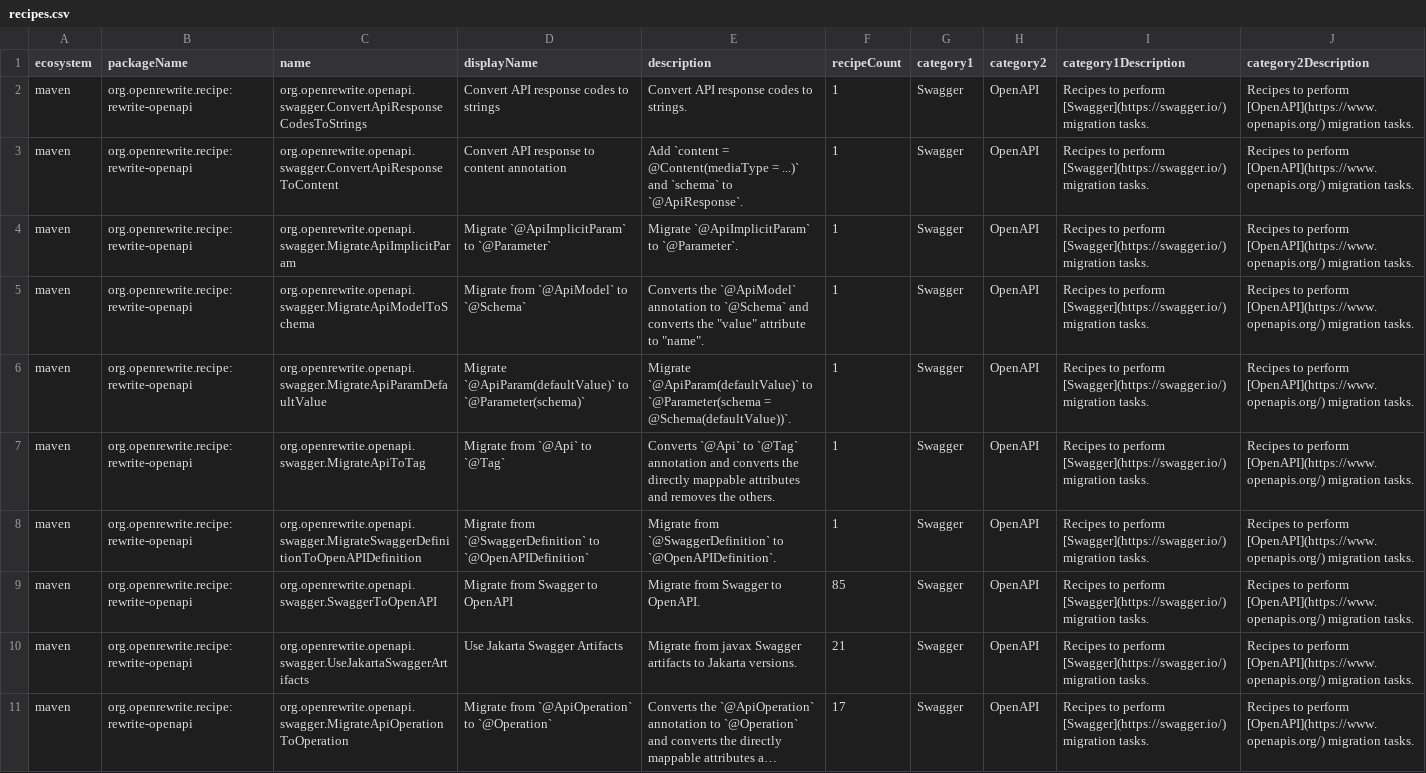
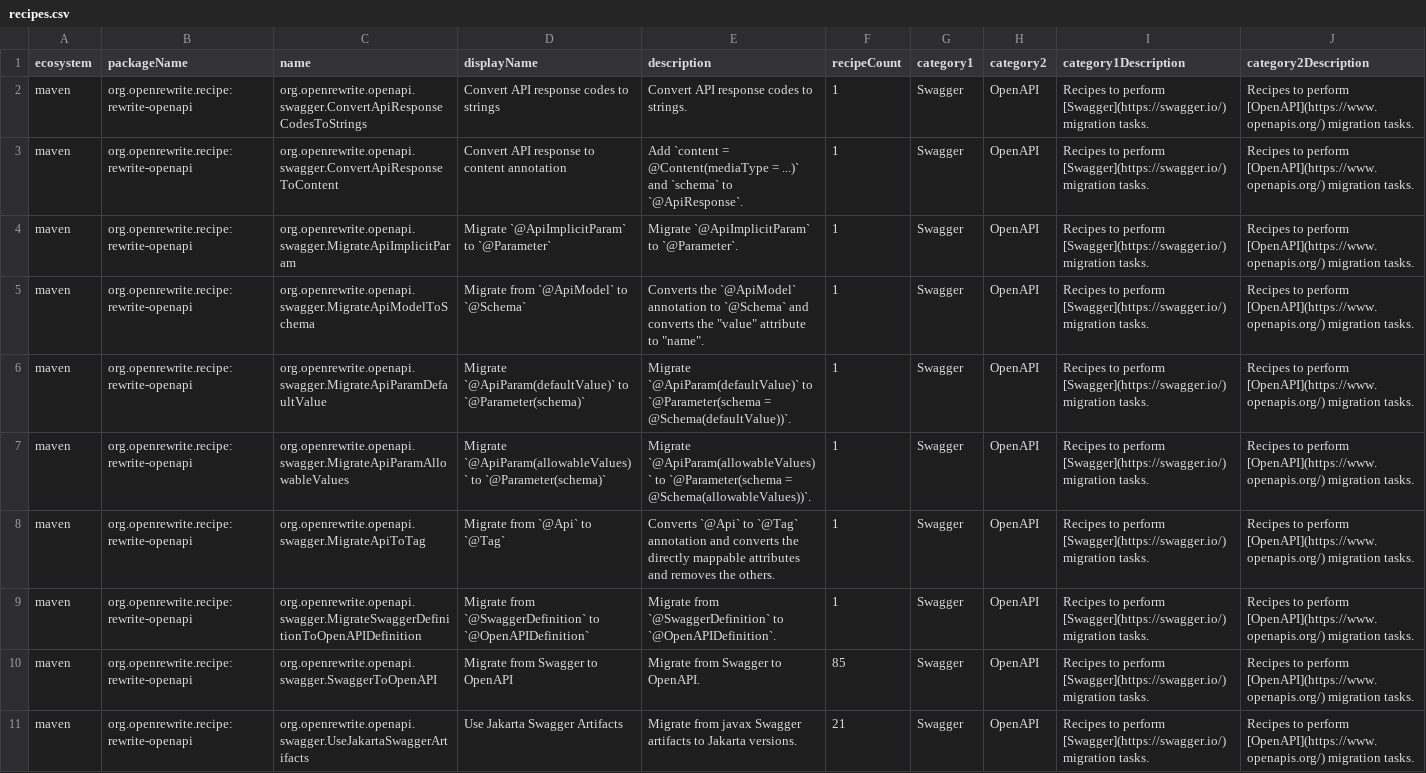
Before and after one commit to openrewrite/rewrite-openapi, a CSV file: src/main/resources/META-INF/rewrite/recipes.csv, drawn as a sheet; only a part is shown; the shorter side is filled out with more unchanged rows; long unchanged cells end in ….

Commit message:
Migrate `@ApiParam(allowableValues)` to `@Parameter(schema = @Schema(allowableValues))` (#59)
* add new recipe to migrate allowableValues

* document code

* refactor for java 8 compat

* add new recipe to csv

* formatting changes

* Order imports

* Slight refactorings

* Refactor `MigrateApiParamSchemaValue.SchemaInfo.process`

* Final polish

---------

Co-authored-by: Jorge Diaz <jorge.diaz@uk.ibm.com>
Co-authored-by: Tim te Beek <tim@moderne.io>

```diff
--- a/src/main/resources/META-INF/rewrite/recipes.csv
+++ b/src/main/resources/META-INF/rewrite/recipes.csv
@@ -6,2 +6,3 @@ maven,org.openrewrite.recipe:rewrite-openapi,org.openrewrite.openapi.swagger.Mig
 maven,org.openrewrite.recipe:rewrite-openapi,org.openrewrite.openapi.swagger.MigrateApiParamDefaultValue,Migrate `@ApiParam(defaultValue)` to `@Parameter(schema)`,Migrate `@ApiParam(defaultValue)` to `@Parameter(schema = @Schema(defaultValue))`.,1,Swagger,OpenAPI,Recipes to perform [Swagger](https://swagger.io/) migration tasks.,Recipes to perform [OpenAPI](https://www.openapis.org/) migration tasks.
+maven,org.openrewrite.recipe:rewrite-openapi,org.openrewrite.openapi.swagger.MigrateApiParamAllowableValues,Migrate `@ApiParam(allowableValues)` to `@Parameter(schema)`,Migrate `@ApiParam(allowableValues)` to `@Parameter(schema = @Schema(allowableValues))`.,1,Swagger,OpenAPI,Recipes to perform [Swagger](https://swagger.io/) migration tasks.,Recipes to perform [OpenAPI](https://www.openapis.org/) migration tasks.
 maven,org.openrewrite.recipe:rewrite-openapi,org.openrewrite.openapi.swagger.MigrateApiToTag,Migrate from `@Api` to `@Tag`,Converts `@Api` to `@Tag` annotation and converts the directly mappable attributes and removes the others.,1,Swagger,OpenAPI,Recipes to perform [Swagger](https://swagger.io/) migration tasks.,Recipes to perform [OpenAPI](https://www.openapis.org/) migration tasks.
```
Also changed, not shown: 4 other files.
